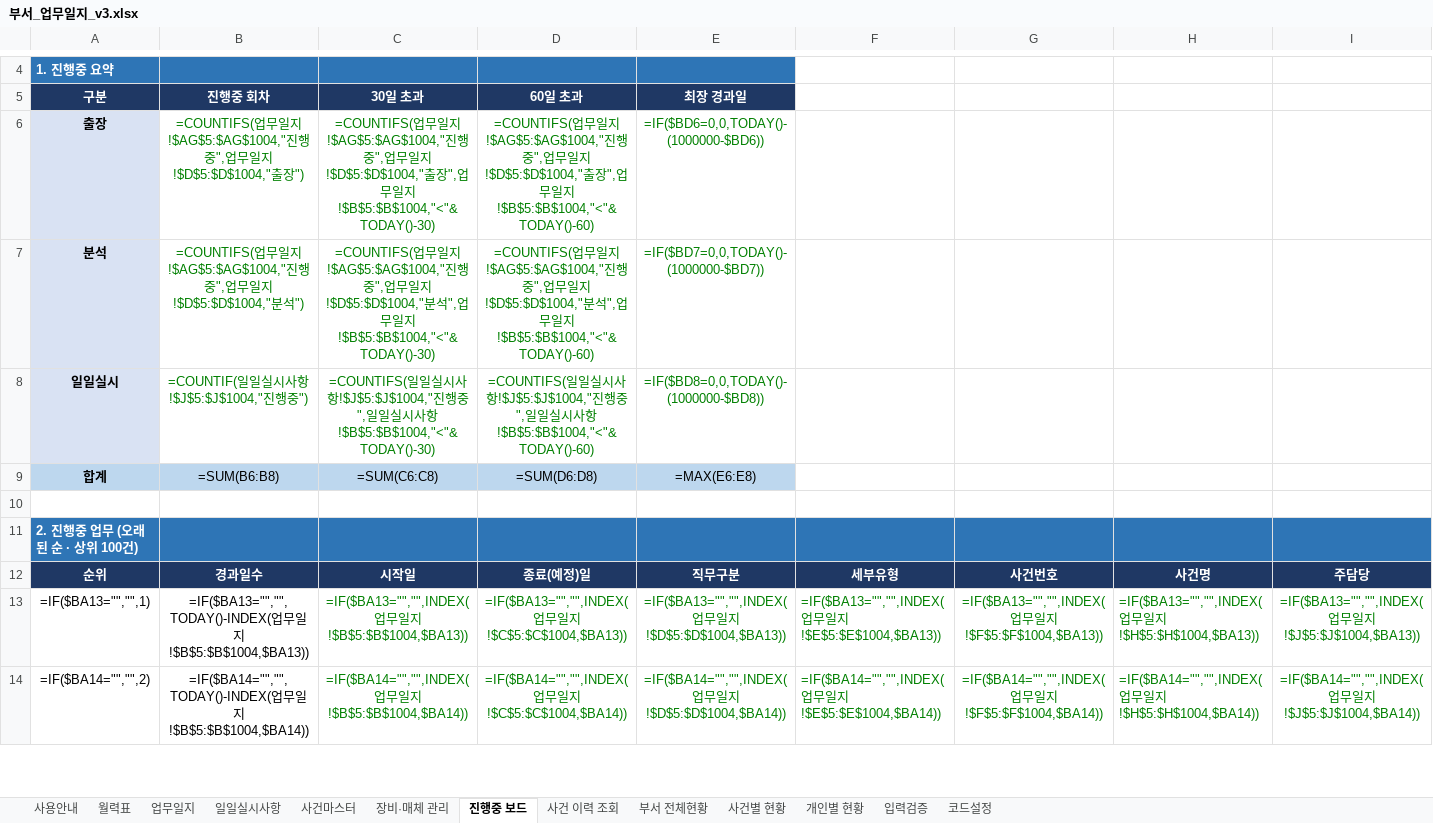
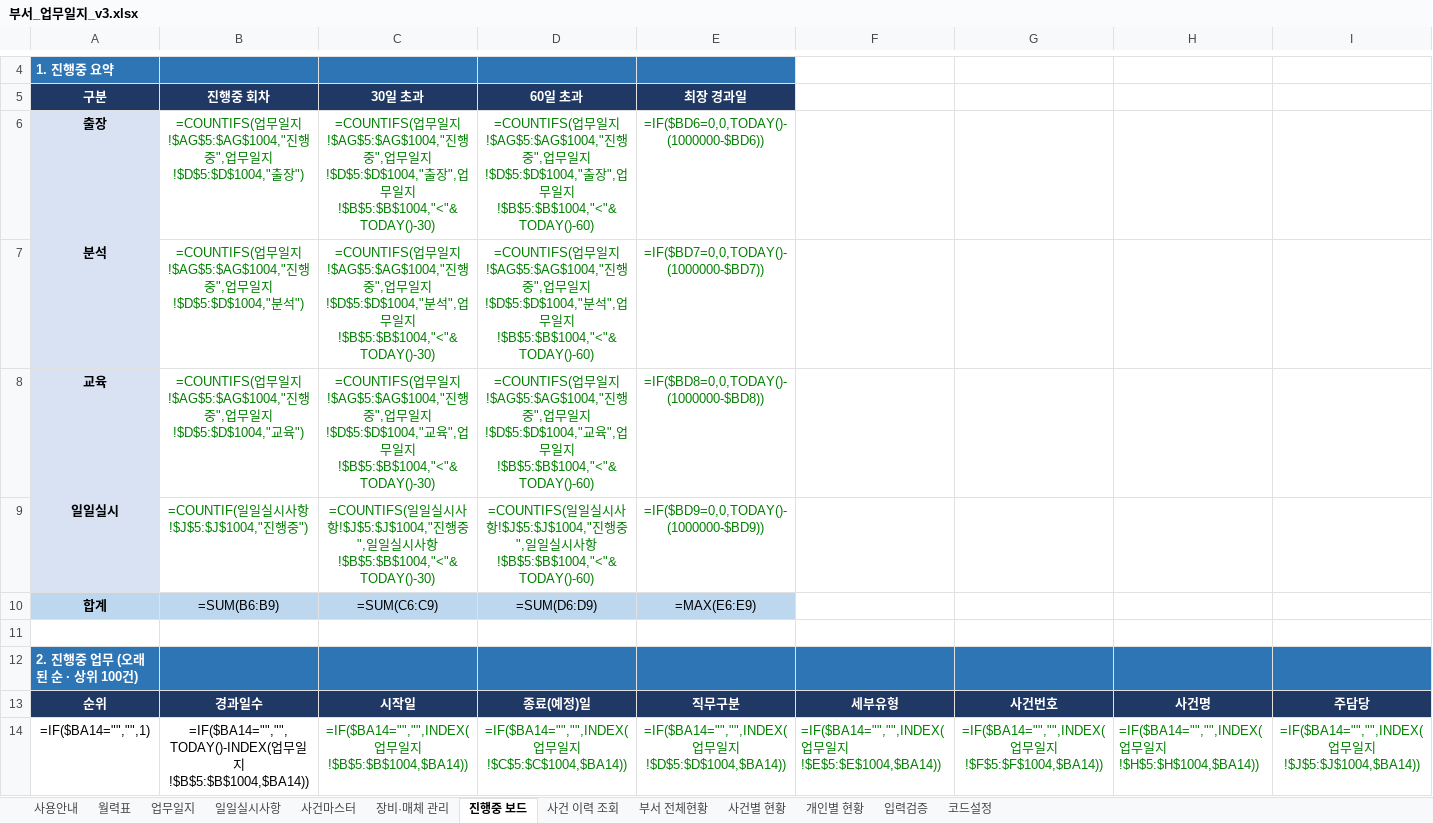
Before and after one commit to Codean-k/live-trade, an Excel workbook: 업무일지/부서_업무일지_v3.xlsx, sheet 진행중 보드, drawn as a sheet; only a part is shown, gaps mark what is left out; values as stored, in another font and other column widths than the file's, no borders; formulas without a stored value are shown as written; conditional formats not drawn; removed rows and columns are numbered as before the commit, all else as after; rows hold the shown columns only; the diff covers the shown part only; the diff names each change by its address in the sheet, - before the commit and + after, or states it on an @@ line.

```diff
--- a/업무일지/부서_업무일지_v3.xlsx (sheet 진행중 보드)
+++ b/업무일지/부서_업무일지_v3.xlsx (sheet 진행중 보드)
+row 8: 교육 | =COUNTIFS(업무일지!$AG$5:$AG$1004,"진행중",업무일지!$D$5:$D$1004,"교육") | =COUNTIFS(업무일지!$AG$5:$AG$1004,"진행중",업무일지!$D$5:$D$1004,"교육",업무일지!$B$5:$B$1004,"<"&TODAY()-30) | =COUNTIFS(업무일지!$AG$5:$AG$1004,"진행중",업무일지!$D$5:$D$1004,"교육",업무일지!$B$5:$B$1004,"<"&TODAY()-60) | =IF($BD8=0,0,TODAY()-(1000000-$BD8))
-E9: =IF($BD8=0,0,TODAY()-(1000000-$BD8))
+E9: =IF($BD9=0,0,TODAY()-(1000000-$BD9))
-B10: =SUM(B6:B8)
+B10: =SUM(B6:B9)
-C10: =SUM(C6:C8)
+C10: =SUM(C6:C9)
-D10: =SUM(D6:D8)
+D10: =SUM(D6:D9)
-E10: =MAX(E6:E8)
+E10: =MAX(E6:E9)
-row 13: =IF($BA13="","",1) | =IF($BA13="","",TODAY()-INDEX(업무일지!$B$5:$B$1004,$BA13)) | =IF($BA13="","",INDEX(업무일지!$B$5:$B$1004,$BA13)) | =IF($BA13="","",INDEX(업무일지!$C$5:$C$1004,$BA13)) | =IF($BA13="","",INDEX(업무일지!$D$5:$D$1004,$BA13)) | =IF($BA13="","",INDEX(업무일지!$E$5:$E$1004,$BA13)) | =IF($BA13="","",INDEX(업무일지!$F$5:$F$1004,$BA13)) | =IF($BA13="","",INDEX(업무일지!$H$5:$H$1004,$BA13)) | =IF($BA13="","",INDEX(업무일지!$J$5:$J$1004,$BA13))
-A14: =IF($BA14="","",2)
+A14: =IF($BA14="","",1)
```
Also changed, not shown: other rows of this sheet, sheet 입력검증, sheet 부서 전체현황, sheet 개인별 현황, sheet 월력표, sheet 코드설정, sheet 사건별 현황, hidden cells.
